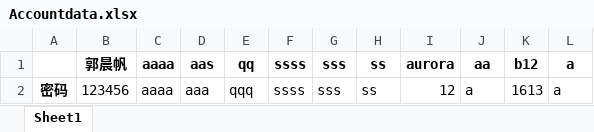
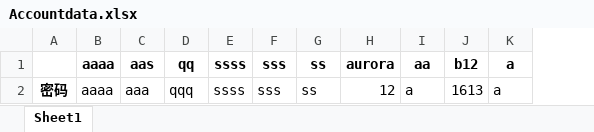
Before and after one commit to imingx/PythonQuiz, an Excel workbook: Data/Accountdata.xlsx, sheet Sheet1, drawn as a sheet; values as stored, in another font and other column widths than the file's, no borders; the diff names each change by its address in the sheet, - before the commit and + after, or states it on an @@ line.

```diff
--- a/Data/Accountdata.xlsx (sheet Sheet1)
+++ b/Data/Accountdata.xlsx (sheet Sheet1)
-column B, rows 1-2: 郭晨帆 | 123456
```
Also changed, not shown: Data/condition.xlsx.
